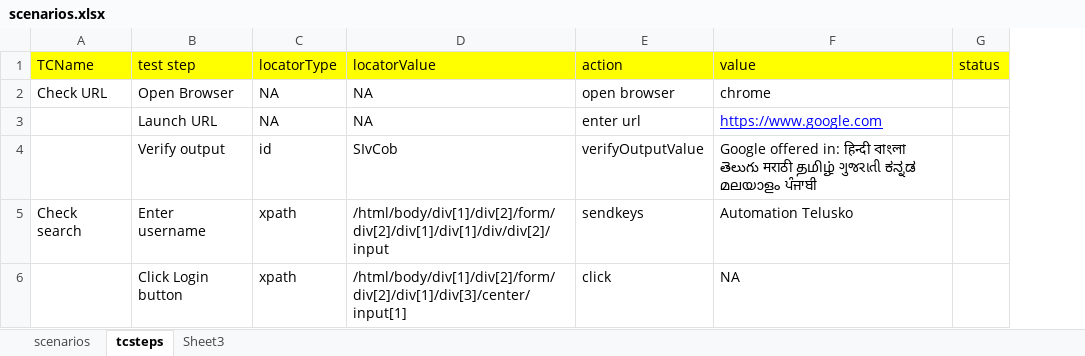
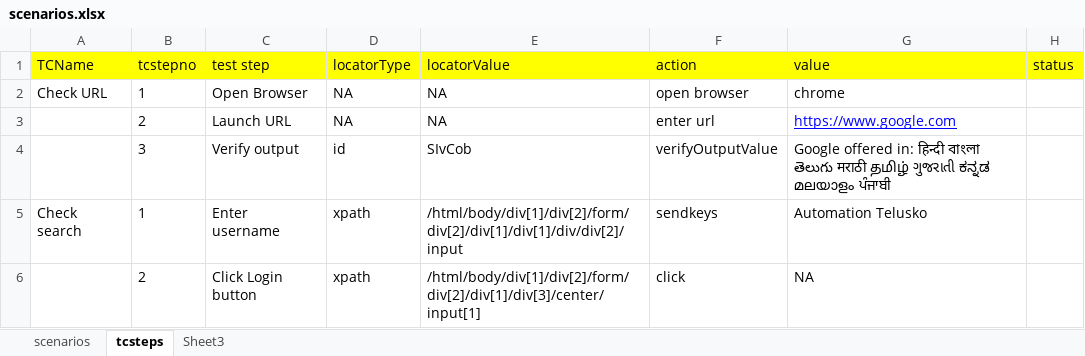
Before and after one commit to sagar90k/KeywordAutomationFramework, an Excel workbook: AutoKeywordFramework/src/main/java/com/qa/at/keyword/scenarios/scenarios.xlsx, sheet tcsteps, drawn as a sheet; values as stored, in another font and other column widths than the file's, no borders; the diff names each change by its address in the sheet, - before the commit and + after, or states it on an @@ line.

```diff
--- a/AutoKeywordFramework/src/main/java/com/qa/at/keyword/scenarios/scenarios.xlsx (sheet tcsteps)
+++ b/AutoKeywordFramework/src/main/java/com/qa/at/keyword/scenarios/scenarios.xlsx (sheet tcsteps)
+column B (tcstepno), rows 2-6: 1 | 2 | 3 | 1 | 2
```
Also changed, not shown: sheet scenarios, AutoKeywordFramework/target/classes/com/qa/at/keyword/scenarios/scenarios.xlsx, 2 other files.
